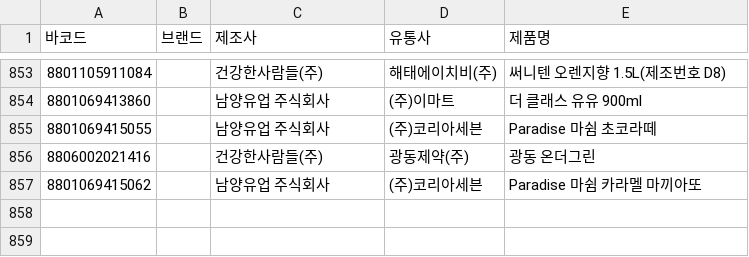
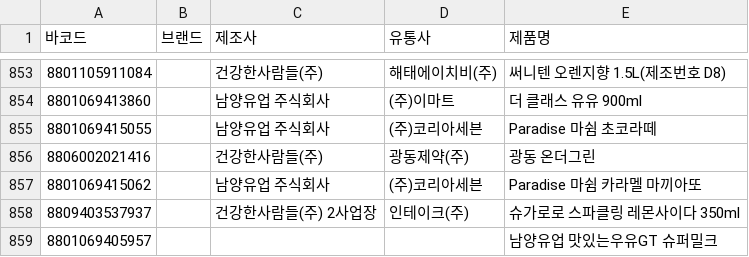
Before and after one commit to NullFull/isnamyang, a CSV file: backend/data/products.csv, drawn as a sheet; only a part is shown, gaps mark what is left out; the diff names each change by its address in the sheet, - before the commit and + after, or states it on an @@ line.

Commit message:
Update products.csv

```diff
--- a/backend/data/products.csv
+++ b/backend/data/products.csv
+row 858: 8809403537937 |  | 건강한사람들(주) 2사업장 | 인테이크(주) | 슈가로로 스파클링 레몬사이다 350ml
+row 859: 8801069405957 |  |  |  | 남양유업 맛있는우유GT 슈퍼밀크
```
